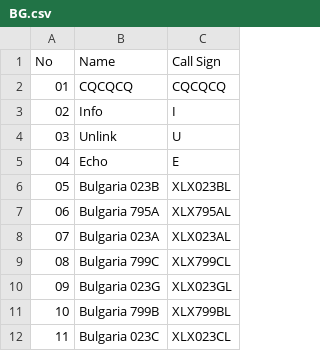
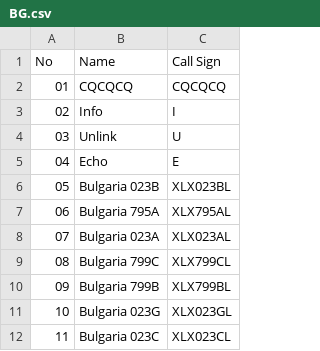
Before and after one commit to Gruppio/DStar-Reflectors, a CSV file: UR_CALLS/BG.csv, drawn as a sheet.

```diff
--- a/UR_CALLS/BG.csv
+++ b/UR_CALLS/BG.csv
@@ -9,4 +9,4 @@ No,Name,Call Sign
 08,Bulgaria 799C,XLX799CL
-09,Bulgaria 023G,XLX023GL
-10,Bulgaria 799B,XLX799BL
+09,Bulgaria 799B,XLX799BL
+10,Bulgaria 023G,XLX023GL
 11,Bulgaria 023C,XLX023CL
```
Also changed, not shown: UR_CALLS/AT.csv, UR_CALLS/AU.csv, 25 other files.
